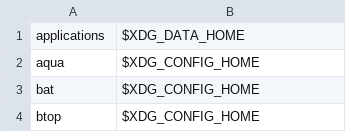
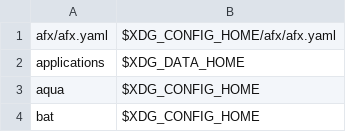
Before and after one commit to 4513ECHO/dotfiles, a TSV file: manifest.tsv, drawn as a sheet; only a part is shown; the shorter side is filled out with more unchanged rows; the diff names each change by its address in the sheet, - before the commit and + after, or states it on an @@ line.

```diff
--- a/manifest.tsv
+++ b/manifest.tsv
+row 1: afx/afx.yaml | $XDG_CONFIG_HOME/afx/afx.yaml
```
Also changed, not shown: 3 other files.
